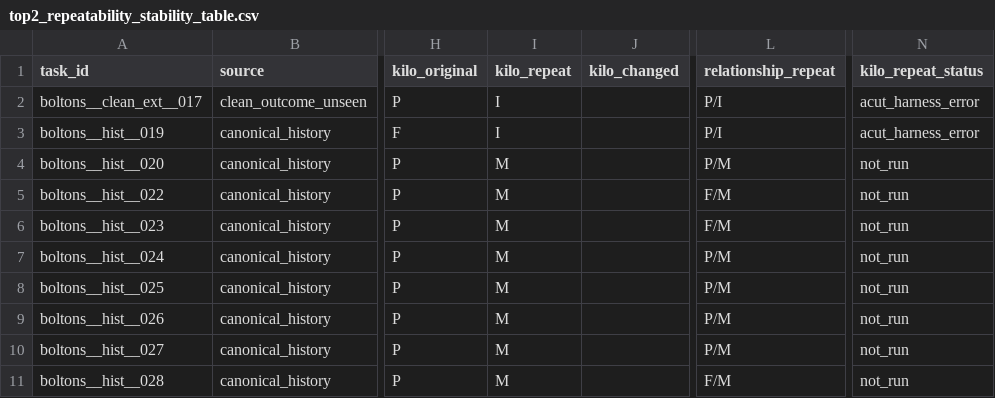
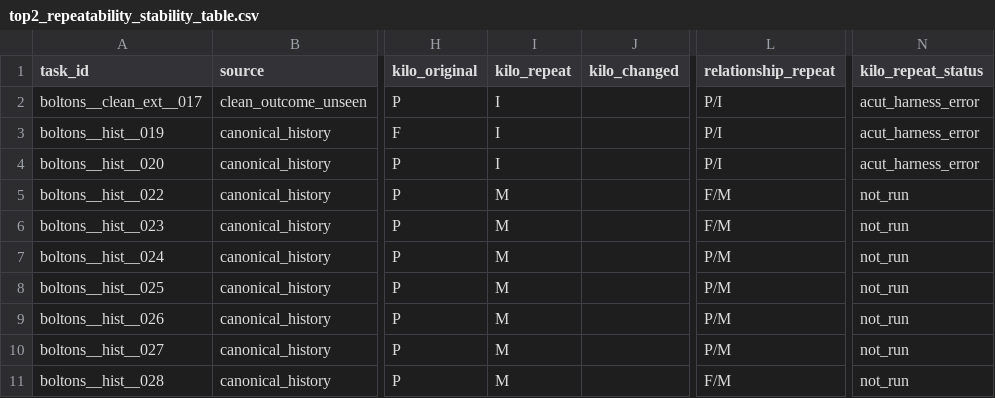
Before and after one commit to NeapolitanIcecream/barcarolle, a CSV file: experiments/agent_selection_demo/results/top2_repeatability_stability_table.csv, drawn as a sheet; only a part is shown, gaps mark what is left out; the diff names each change by its address in the sheet, - before the commit and + after, or states it on an @@ line.

```diff
--- a/experiments/agent_selection_demo/results/top2_repeatability_stability_table.csv
+++ b/experiments/agent_selection_demo/results/top2_repeatability_stability_table.csv
-I4 (kilo_repeat): M
+I4 (kilo_repeat): I
-L4 (relationship_repeat): P/M
+L4 (relationship_repeat): P/I
-N4 (kilo_repeat_status): not_run
+N4 (kilo_repeat_status): acut_harness_error
```
Also changed, not shown: experiments/agent_selection_demo/results/smoke_score_table.csv, experiments/agent_selection_demo/results/top2_repeat_score_table.csv, 19 other files.
